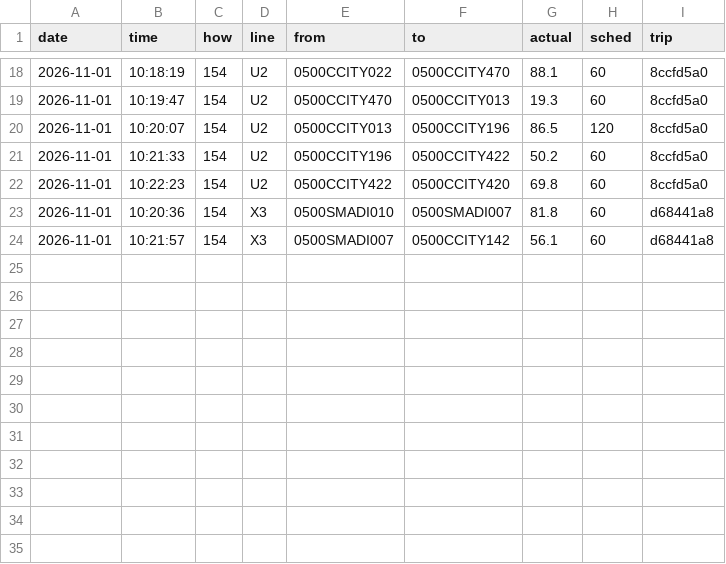
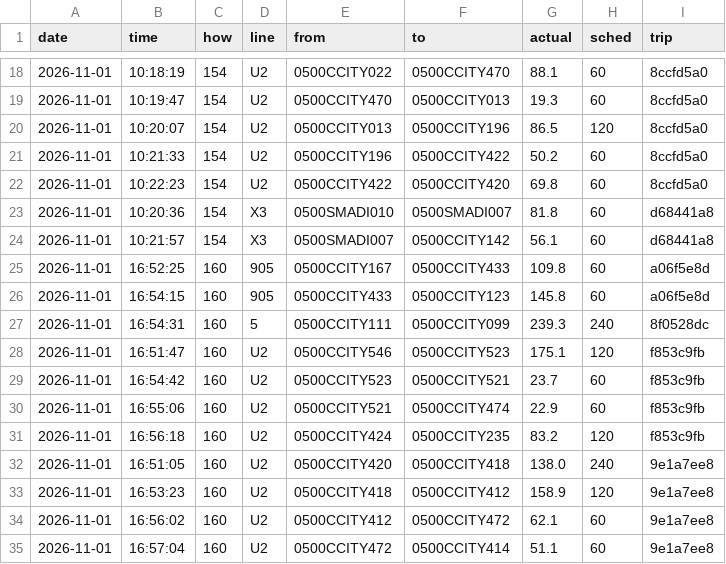
Before and after one commit to maxwilliamfoster-sys/the-route, a CSV file: crossings/2026-11-01.csv, drawn as a sheet; only a part is shown, gaps mark what is left out; the diff names each change by its address in the sheet, - before the commit and + after, or states it on an @@ line.

```diff
--- a/crossings/2026-11-01.csv
+++ b/crossings/2026-11-01.csv
+row 25: 2026-11-01 | 16:52:25 | 160 | 905 | 0500CCITY167 | 0500CCITY433 | 109.8 | 60 | a06f5e8d
+row 26: 2026-11-01 | 16:54:15 | 160 | 905 | 0500CCITY433 | 0500CCITY123 | 145.8 | 60 | a06f5e8d
+row 27: 2026-11-01 | 16:54:31 | 160 | 5 | 0500CCITY111 | 0500CCITY099 | 239.3 | 240 | 8f0528dc
+row 28: 2026-11-01 | 16:51:47 | 160 | U2 | 0500CCITY546 | 0500CCITY523 | 175.1 | 120 | f853c9fb
+row 29: 2026-11-01 | 16:54:42 | 160 | U2 | 0500CCITY523 | 0500CCITY521 | 23.7 | 60 | f853c9fb
+row 30: 2026-11-01 | 16:55:06 | 160 | U2 | 0500CCITY521 | 0500CCITY474 | 22.9 | 60 | f853c9fb
+row 31: 2026-11-01 | 16:56:18 | 160 | U2 | 0500CCITY424 | 0500CCITY235 | 83.2 | 120 | f853c9fb
+row 32: 2026-11-01 | 16:51:05 | 160 | U2 | 0500CCITY420 | 0500CCITY418 | 138.0 | 240 | 9e1a7ee8
+row 33: 2026-11-01 | 16:53:23 | 160 | U2 | 0500CCITY418 | 0500CCITY412 | 158.9 | 120 | 9e1a7ee8
+row 34: 2026-11-01 | 16:56:02 | 160 | U2 | 0500CCITY412 | 0500CCITY472 | 62.1 | 60 | 9e1a7ee8
+row 35: 2026-11-01 | 16:57:04 | 160 | U2 | 0500CCITY472 | 0500CCITY414 | 51.1 | 60 | 9e1a7ee8
```
Also changed, not shown: 1 other file.
